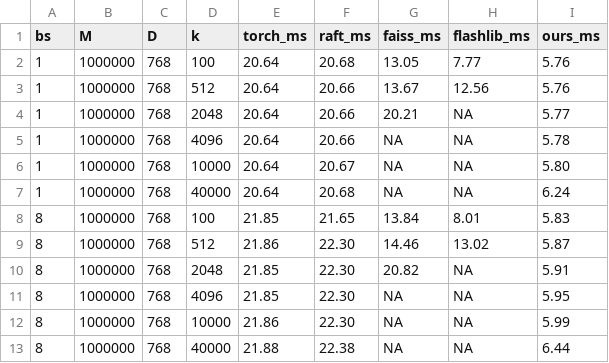
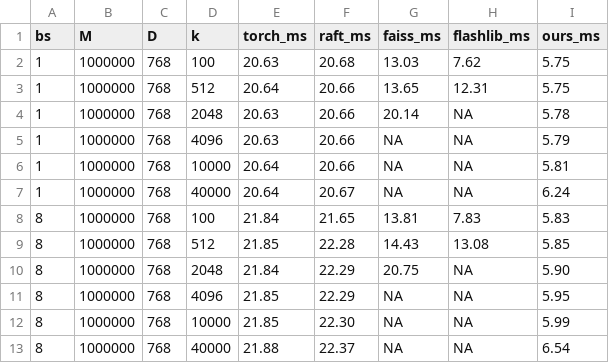
Before and after one commit to Heisenberg-Yin/LiteTopK, a CSV file: latency_m1m.csv, drawn as a sheet; only a part is shown; the diff covers the shown part only.

```diff
--- a/latency_m1m.csv
+++ b/latency_m1m.csv
@@ -1,13 +1,13 @@
 bs,M,D,k,torch_ms,raft_ms,faiss_ms,flashlib_ms,ours_ms
-1,1000000,768,100,20.64,20.68,13.05,7.77,5.76
-1,1000000,768,512,20.64,20.66,13.67,12.56,5.76
-1,1000000,768,2048,20.64,20.66,20.21,NA,5.77
-1,1000000,768,4096,20.64,20.66,NA,NA,5.78
-1,1000000,768,10000,20.64,20.67,NA,NA,5.80
-1,1000000,768,40000,20.64,20.68,NA,NA,6.24
-8,1000000,768,100,21.85,21.65,13.84,8.01,5.83
-8,1000000,768,512,21.86,22.30,14.46,13.02,5.87
-8,1000000,768,2048,21.85,22.30,20.82,NA,5.91
-8,1000000,768,4096,21.85,22.30,NA,NA,5.95
-8,1000000,768,10000,21.86,22.30,NA,NA,5.99
-8,1000000,768,40000,21.88,22.38,NA,NA,6.44
+1,1000000,768,100,20.63,20.68,13.03,7.62,5.75
+1,1000000,768,512,20.64,20.66,13.65,12.31,5.75
+1,1000000,768,2048,20.63,20.66,20.14,NA,5.78
+1,1000000,768,4096,20.63,20.66,NA,NA,5.79
+1,1000000,768,10000,20.64,20.66,NA,NA,5.81
+1,1000000,768,40000,20.64,20.67,NA,NA,6.24
+8,1000000,768,100,21.84,21.65,13.81,7.83,5.83
+8,1000000,768,512,21.85,22.28,14.43,13.08,5.85
+8,1000000,768,2048,21.84,22.29,20.75,NA,5.90
+8,1000000,768,4096,21.85,22.29,NA,NA,5.95
+8,1000000,768,10000,21.85,22.30,NA,NA,5.99
+8,1000000,768,40000,21.88,22.37,NA,NA,6.54
```
Also changed, not shown: 3 added rows, 9 removed rows and 35 edited cells elsewhere in this file, 7 other files.
